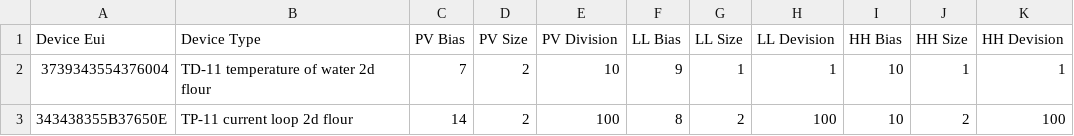
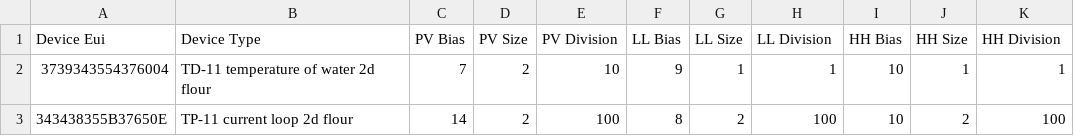
Before and after one commit to tsavaph/LoraVegaToModbusServer, a CSV file: src/main/resources/files/devices_data.csv, drawn as a sheet.

Commit message:
fixed typos, edited version and changed README.md file

```diff
--- a/src/main/resources/files/devices_data.csv
+++ b/src/main/resources/files/devices_data.csv
@@ -1,2 +1,2 @@
-Device Eui,Device Type,PV Bias,PV Size, PV Division, LL Bias,LL Size,LL Devision, HH Bias,HH Size, HH Devision
+Device Eui,Device Type,PV Bias,PV Size, PV Division, LL Bias,LL Size,LL Division, HH Bias,HH Size, HH Division
 3739343554376004,TD-11 temperature of water 2d flour,7,2,10,9,1,1,10,1,1
```
Also changed, not shown: 2 other files.
